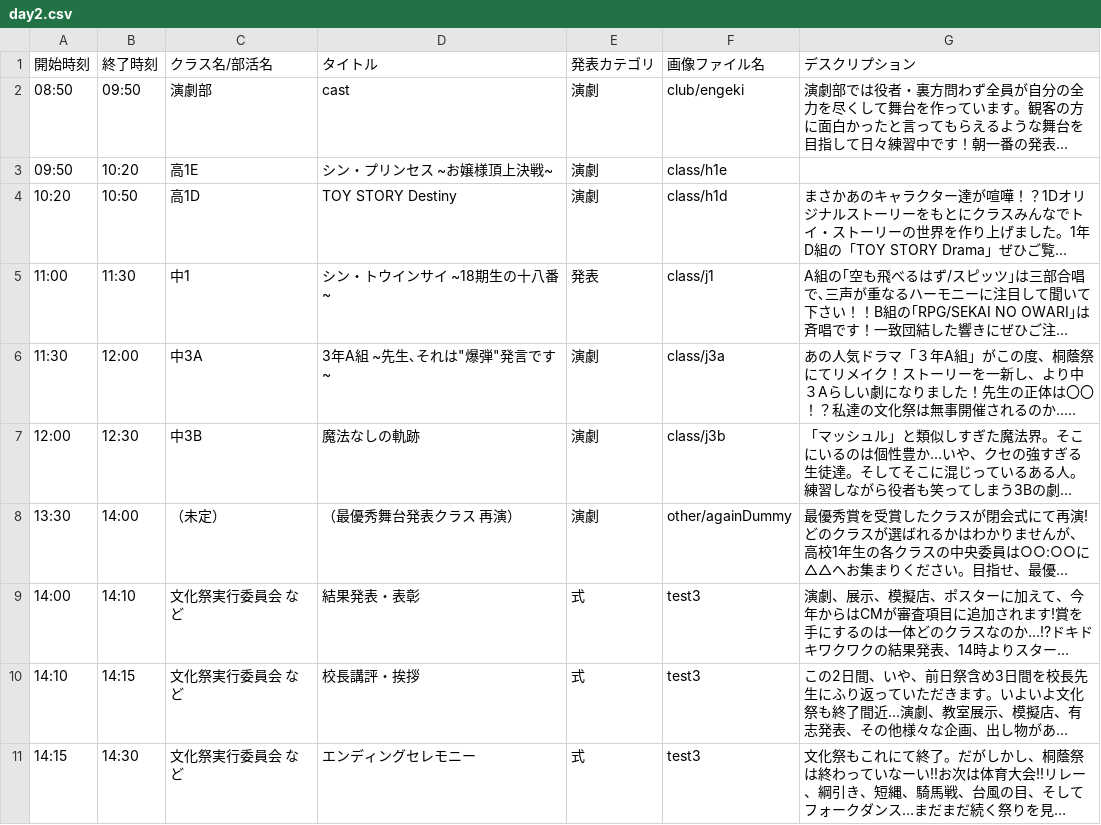
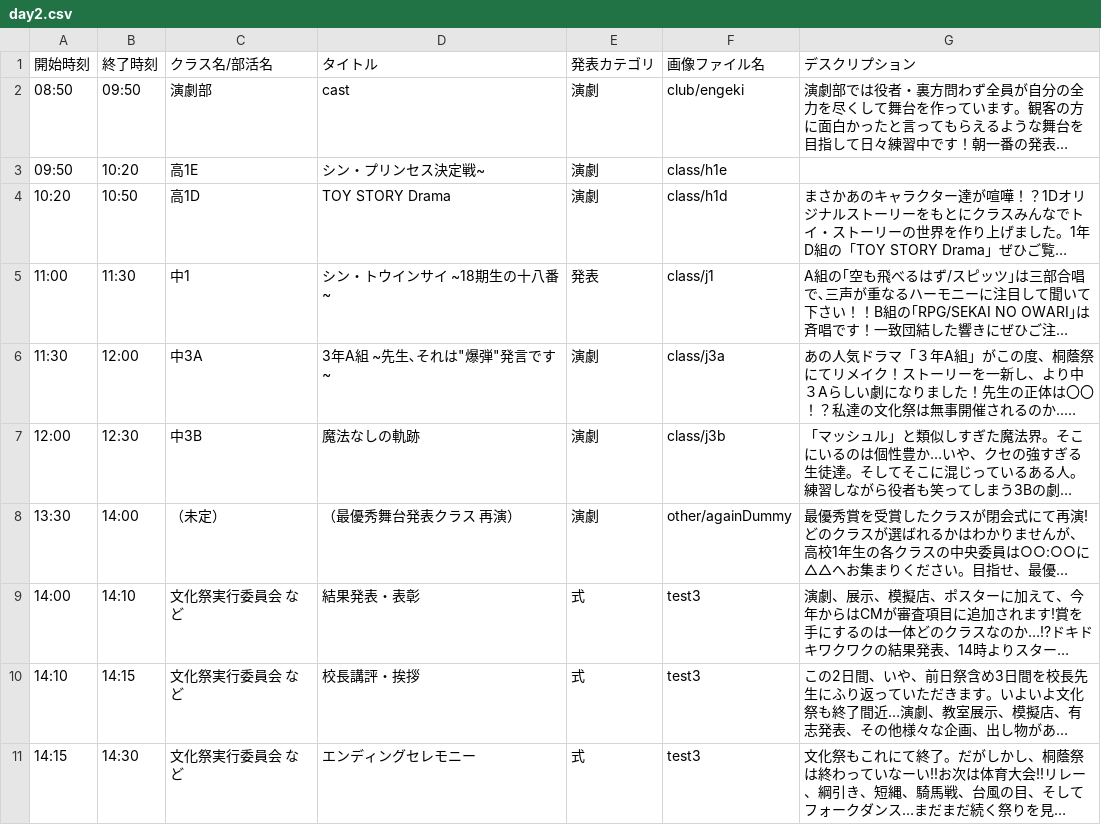
Before and after one commit to nearfactory/toinsai-kagaku, a CSV file: asset/csv/day2.csv, drawn as a sheet; long unchanged cells end in …; the diff names each change by its address in the sheet, - before the commit and + after, or states it on an @@ line.

```diff
--- a/asset/csv/day2.csv
+++ b/asset/csv/day2.csv
-D3 (タイトル): シン・プリンセス ~お嬢様頂上決戦~
+D3 (タイトル): シン・プリンセス決定戦~
-D4 (タイトル): TOY STORY Destiny
+D4 (タイトル): TOY STORY Drama
```
Also changed, not shown: asset/csv/2dmap.csv, asset/csv/day1.csv, 57 other files.
